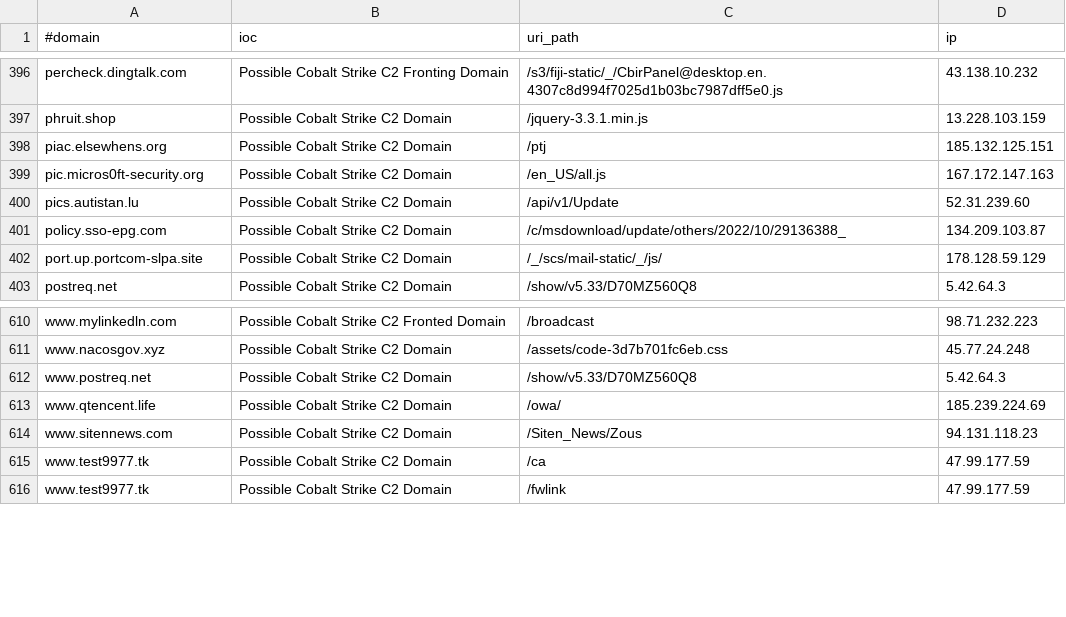
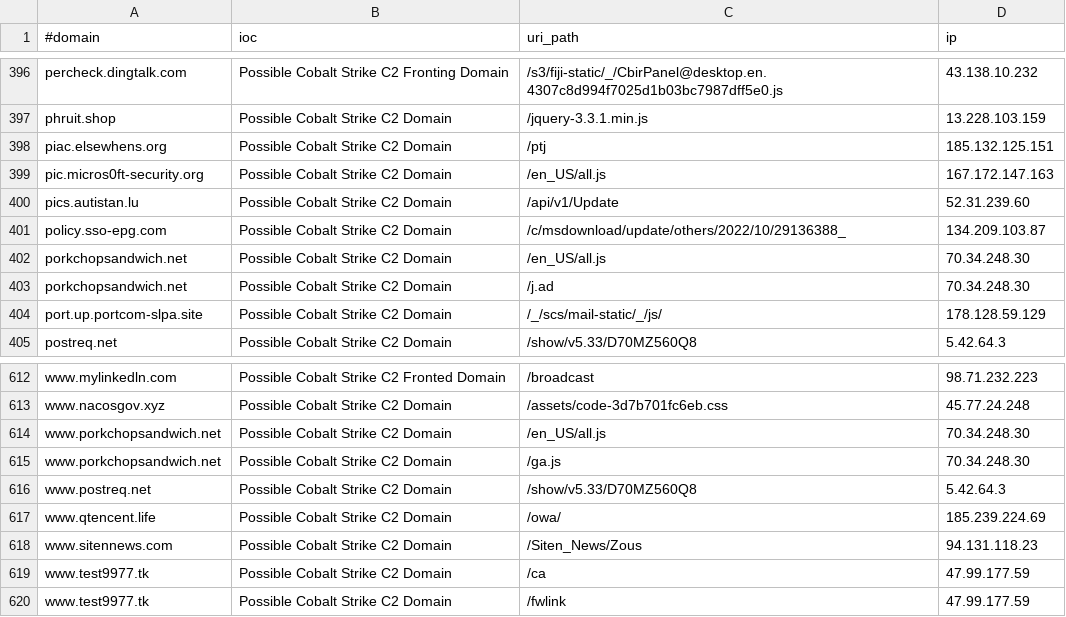
Before and after one commit to ElCapitanXSec/C2IntelFeeds, a CSV file: feeds/domainC2swithURLwithIP-30day-filter-abused.csv, drawn as a sheet; only a part is shown, gaps mark what is left out.

```diff
--- a/feeds/domainC2swithURLwithIP-30day-filter-abused.csv
+++ b/feeds/domainC2swithURLwithIP-30day-filter-abused.csv
@@ -401,2 +401,4 @@ pics.autistan.lu,Possible Cobalt Strike C2 Domain,/api/v1/Update,52.31.239.60
 policy.sso-epg.com,Possible Cobalt Strike C2 Domain,/c/msdownload/update/others/2022/10/29136388_,134.209.103.87
+porkchopsandwich.net,Possible Cobalt Strike C2 Domain,/en_US/all.js,70.34.248.30
+porkchopsandwich.net,Possible Cobalt Strike C2 Domain,/j.ad,70.34.248.30
 port.up.portcom-slpa.site,Possible Cobalt Strike C2 Domain,/_/scs/mail-static/_/js/,178.128.59.129
@@ -611,2 +613,4 @@ www.mylinkedln.com,Possible Cobalt Strike C2 Fronted Domain,/broadcast,98.71.232
 www.nacosgov.xyz,Possible Cobalt Strike C2 Domain,/assets/code-3d7b701fc6eb.css,45.77.24.248
+www.porkchopsandwich.net,Possible Cobalt Strike C2 Domain,/en_US/all.js,70.34.248.30
+www.porkchopsandwich.net,Possible Cobalt Strike C2 Domain,/ga.js,70.34.248.30
 www.postreq.net,Possible Cobalt Strike C2 Domain,/show/v5.33/D70MZ560Q8,5.42.64.3
```
Also changed, not shown: feeds/domainC2swithURL-30day-filter-abused.csv, feeds/domainC2swithURL-30day.csv, 20 other files.
